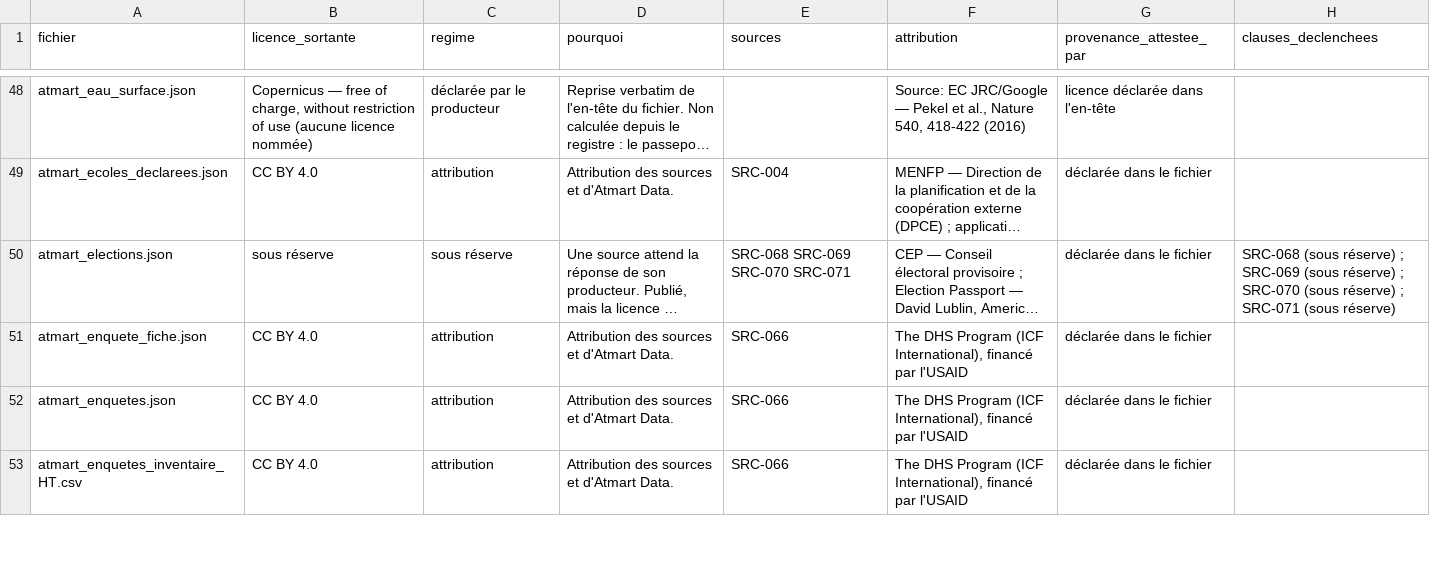
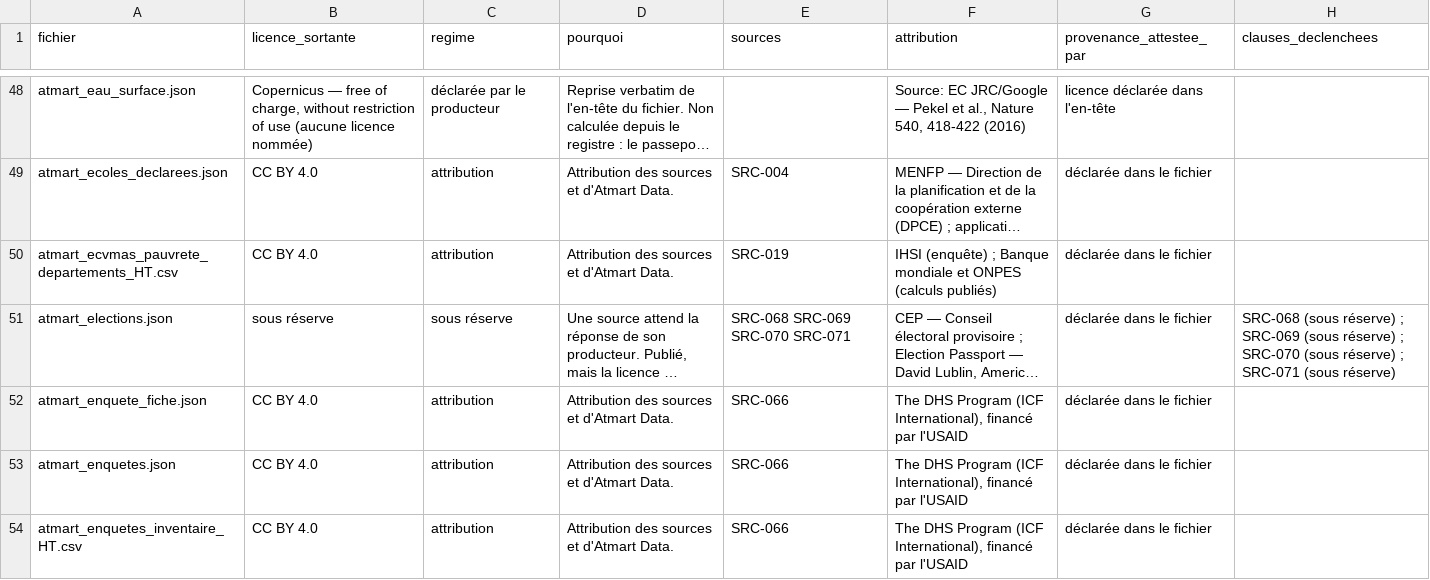
Before and after one commit to jwmyril/atmart-site, a CSV file: data/atmart_licences_donnees_HT.csv, drawn as a sheet; only a part is shown, gaps mark what is left out; long unchanged cells end in …; the diff covers the shown part only; the diff names each change by its address in the sheet, - before the commit and + after, or states it on an @@ line.

```diff
--- a/data/atmart_licences_donnees_HT.csv
+++ b/data/atmart_licences_donnees_HT.csv
+row 50: atmart_ecvmas_pauvrete_departements_HT.csv | CC BY 4.0 | attribution | Attribution des sources et d'Atmart Data. | SRC-019 | IHSI (enquête) ; Banque mondiale et ONPES (calculs publiés) | déclarée dans le fichier
```
Also changed, not shown: 3 edited cells elsewhere in this file, data/atmart_licences_indicateurs_HT.csv, data/atmart_referentiel_indicateurs.csv, 29 other files.
